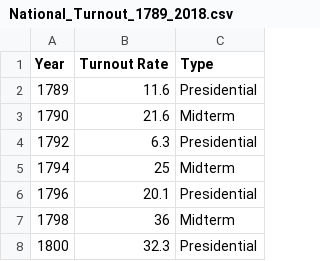
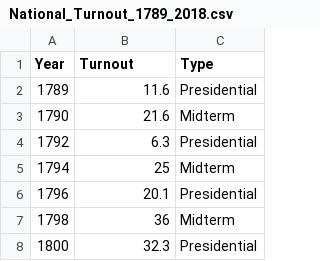
Before and after one commit to coletteyeager/ANLY560_VoterTurnout, a CSV file: data/National_Turnout_1789_2018.csv, drawn as a sheet; only a part is shown.

```diff
--- a/data/National_Turnout_1789_2018.csv
+++ b/data/National_Turnout_1789_2018.csv
@@ -1,2 +1,2 @@
-Year,Turnout Rate,Type
+Year,Turnout,Type
 1789,11.6,Presidential
```
Also changed, not shown: data/Demo_Turnout_rates.csv, data/Nat_Precip.csv, 7 other files.
